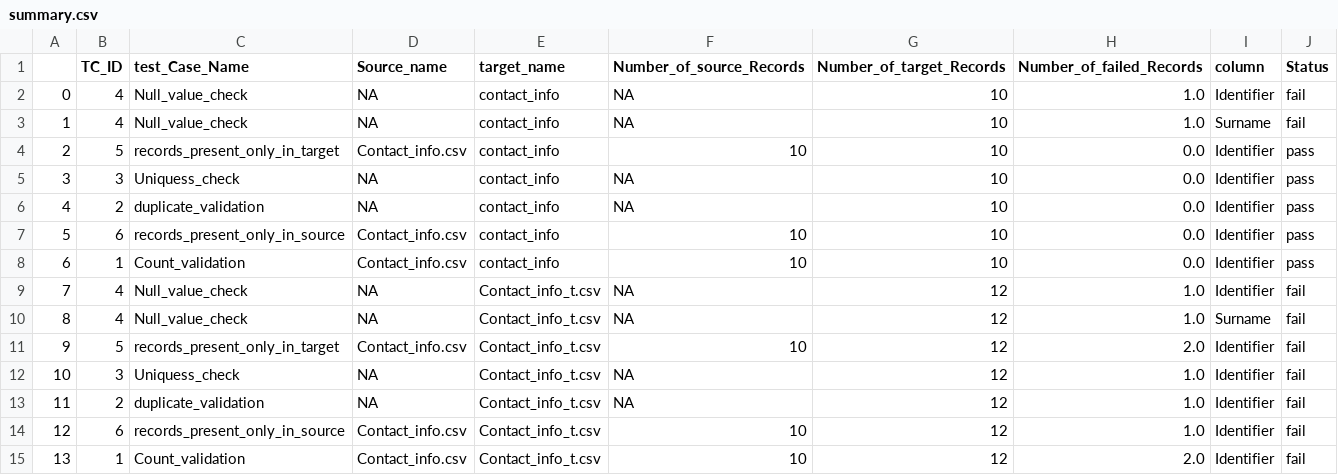
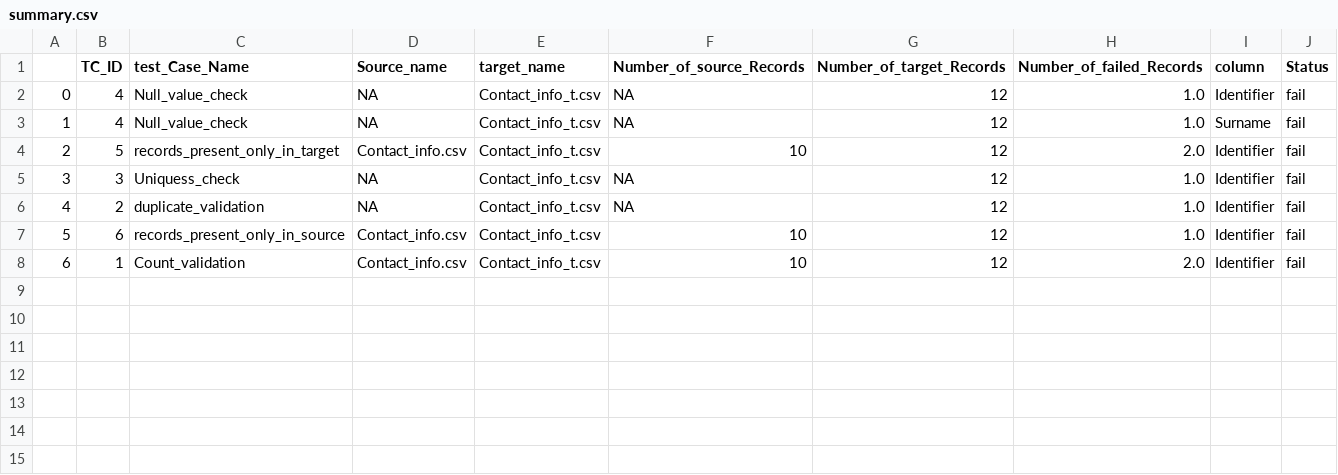
Before and after one commit to novemberautomation2023/Data_Automation_project, a CSV file: summary.csv, drawn as a sheet; removed rows and columns are numbered as before the commit, all else as after; the diff names each change by its address in the sheet, - before the commit and + after, or states it on an @@ line.

```diff
--- a/summary.csv
+++ b/summary.csv
-row 2: 0 | 4 | Null_value_check | NA | contact_info | NA | 10 | 1.0 | Identifier | fail
-row 3: 1 | 4 | Null_value_check | NA | contact_info | NA | 10 | 1.0 | Surname | fail
-row 4: 2 | 5 | records_present_only_in_target | Contact_info.csv | contact_info | 10 | 10 | 0.0 | Identifier | pass
-row 5: 3 | 3 | Uniquess_check | NA | contact_info | NA | 10 | 0.0 | Identifier | pass
-row 6: 4 | 2 | duplicate_validation | NA | contact_info | NA | 10 | 0.0 | Identifier | pass
-row 7: 5 | 6 | records_present_only_in_source | Contact_info.csv | contact_info | 10 | 10 | 0.0 | Identifier | pass
-row 8: 6 | 1 | Count_validation | Contact_info.csv | contact_info | 10 | 10 | 0.0 | Identifier | pass
@@ column A renumbered from row 2 down @@
```
Also changed, not shown: 3 other files.
